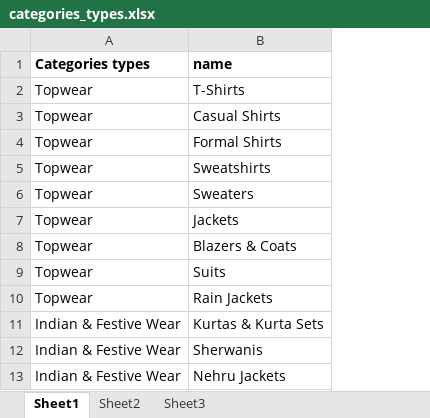
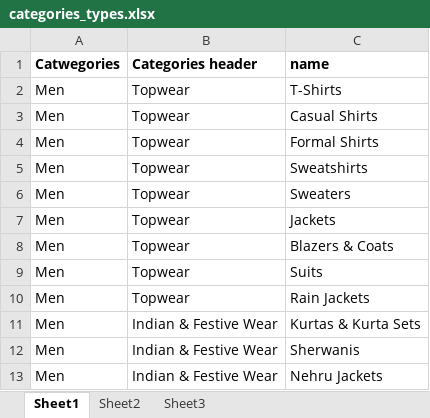
Before and after one commit to SukhpreetO1/e_commerce, an Excel workbook: public/assets/uploaded_files/categories_type/categories_types.xlsx, sheet Sheet1, drawn as a sheet; only a part is shown; values as stored, in another font and other column widths than the file's, no borders; addresses are those after the commit; the diff names each change by its address in the sheet, - before the commit and + after, or states it on an @@ line.

Commit message:
fixed the issue of import category types

```diff
--- a/public/assets/uploaded_files/categories_type/categories_types.xlsx (sheet Sheet1)
+++ b/public/assets/uploaded_files/categories_type/categories_types.xlsx (sheet Sheet1)
+column A (Catwegories), rows 2-13: all Men
-B1: Categories types
+B1: Categories header
```
Also changed, not shown: 1 other file.
